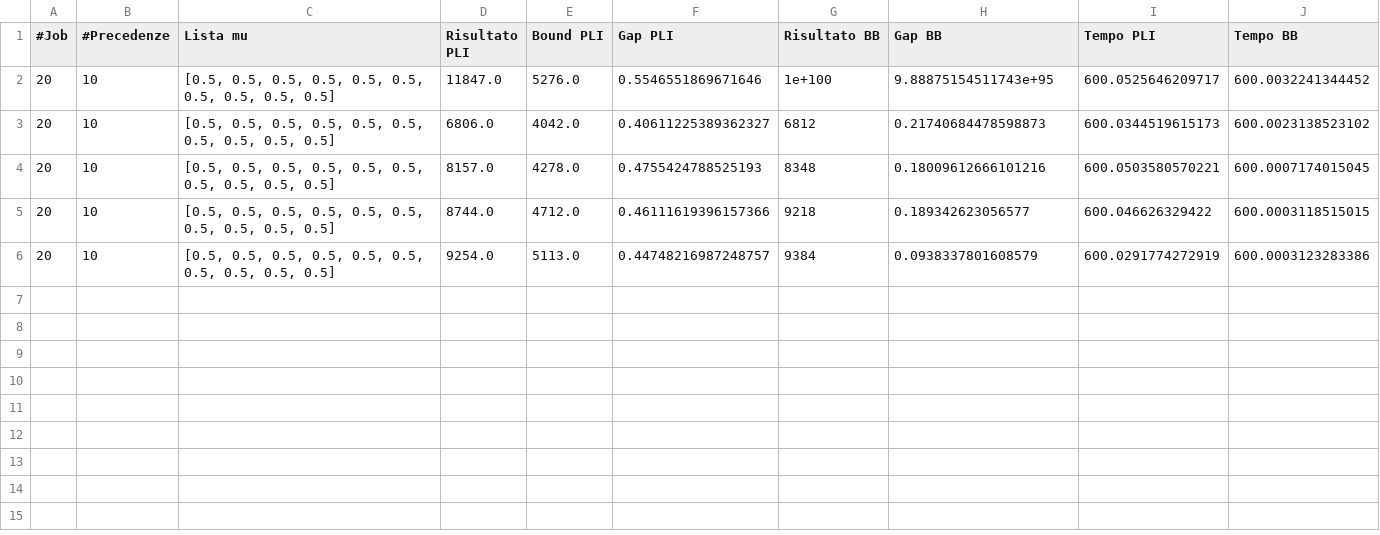
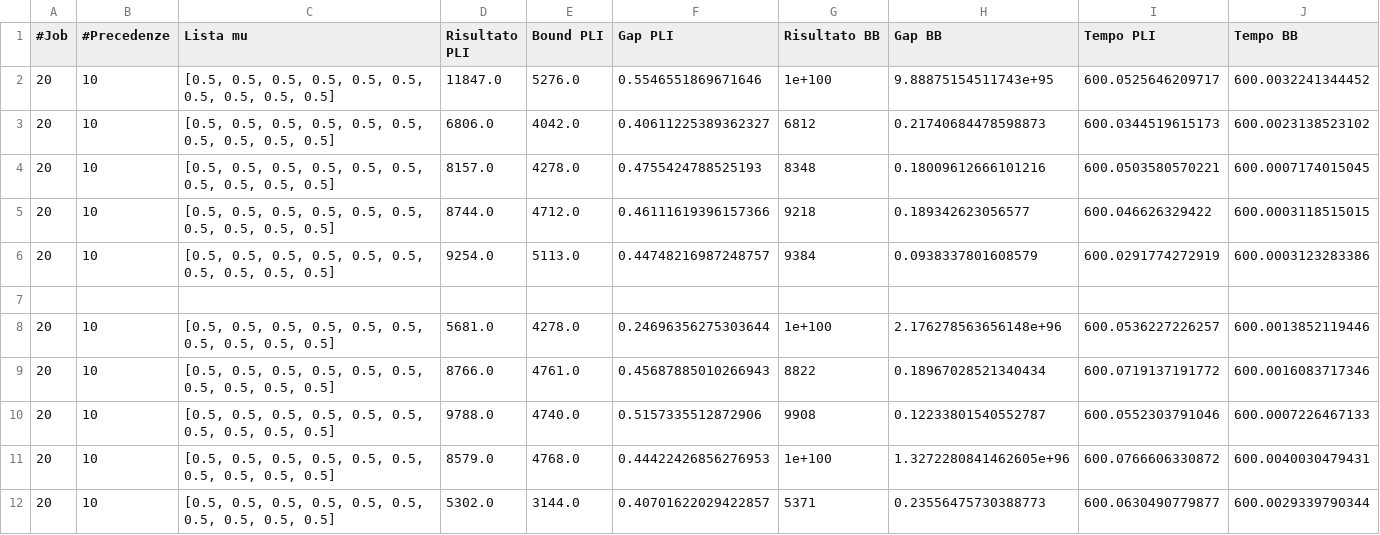
Before and after one commit to Mattia9727/AMOD_BB, a CSV file: results/instances_20_10_1.csv, drawn as a sheet.

```diff
--- a/results/instances_20_10_1.csv
+++ b/results/instances_20_10_1.csv
@@ -6 +6,7 @@
 20,10,"[0.5, 0.5, 0.5, 0.5, 0.5, 0.5, 0.5, 0.5, 0.5, 0.5]",9254.0,5113.0,0.44748216987248757,9384,0.0938337801608579,600.0291774272919,600.0003123283386
+
+20,10,"[0.5, 0.5, 0.5, 0.5, 0.5, 0.5, 0.5, 0.5, 0.5, 0.5]",5681.0,4278.0,0.24696356275303644,1e+100,2.176278563656148e+96,600.0536227226257,600.0013852119446
+20,10,"[0.5, 0.5, 0.5, 0.5, 0.5, 0.5, 0.5, 0.5, 0.5, 0.5]",8766.0,4761.0,0.45687885010266943,8822,0.18967028521340434,600.0719137191772,600.0016083717346
+20,10,"[0.5, 0.5, 0.5, 0.5, 0.5, 0.5, 0.5, 0.5, 0.5, 0.5]",9788.0,4740.0,0.5157335512872906,9908,0.12233801540552787,600.0552303791046,600.0007226467133
+20,10,"[0.5, 0.5, 0.5, 0.5, 0.5, 0.5, 0.5, 0.5, 0.5, 0.5]",8579.0,4768.0,0.44422426856276953,1e+100,1.3272280841462605e+96,600.0766606330872,600.0040030479431
+20,10,"[0.5, 0.5, 0.5, 0.5, 0.5, 0.5, 0.5, 0.5, 0.5, 0.5]",5302.0,3144.0,0.40701622029422857,5371,0.23556475730388773,600.0630490779877,600.0029339790344
```
Also changed, not shown: results/instances_20_10_0.csv, results/instances_20_5_0.csv, 3 other files.
